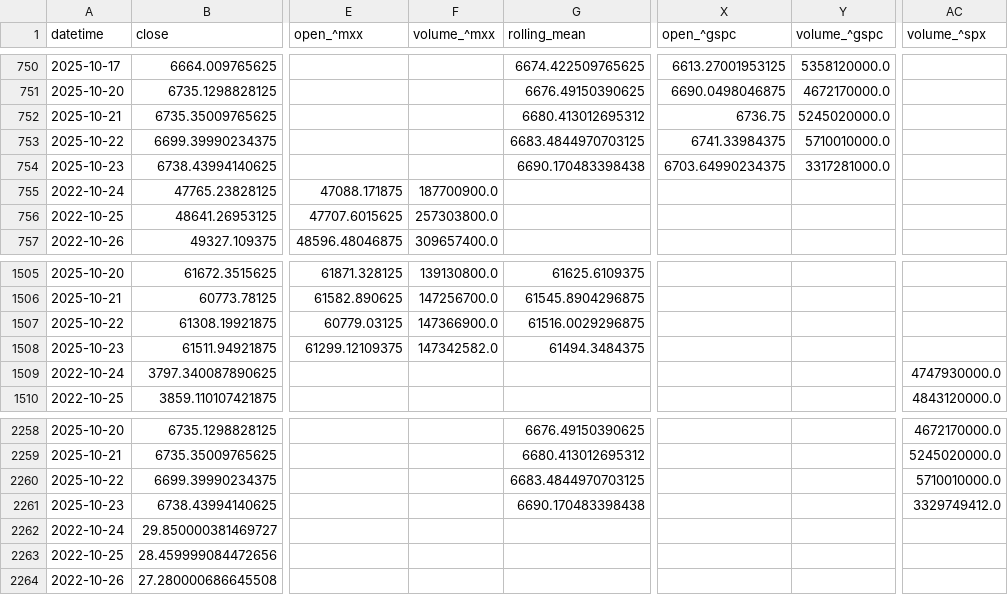
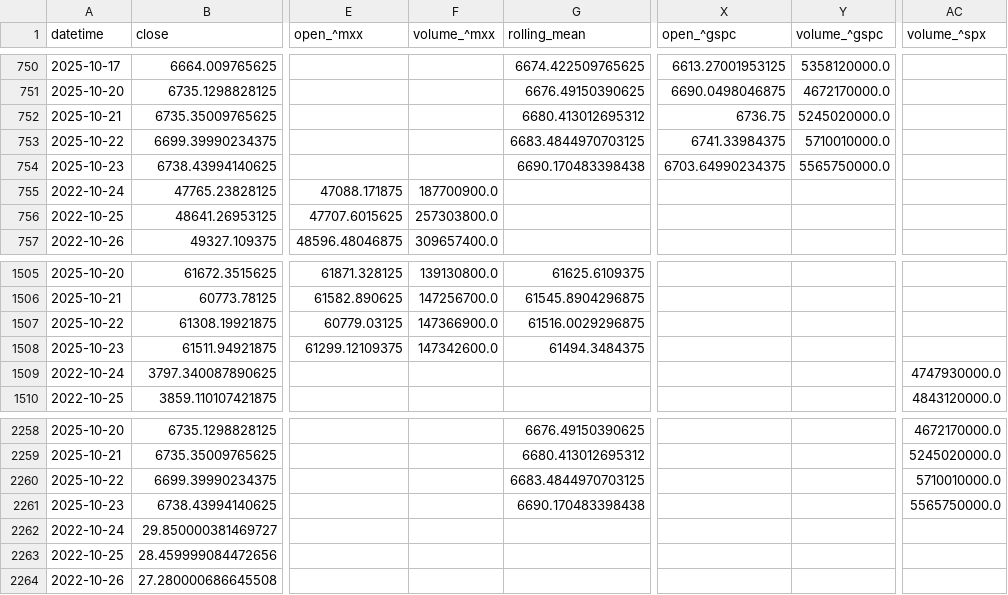
Before and after one commit to midaslab23/conections, a CSV file: out/all_tickers_anomalies.csv, drawn as a sheet; only a part is shown, gaps mark what is left out; the diff names each change by its address in the sheet, - before the commit and + after, or states it on an @@ line.

```diff
--- a/out/all_tickers_anomalies.csv
+++ b/out/all_tickers_anomalies.csv
-Y754 (volume_^gspc): 3317281000.0
+Y754 (volume_^gspc): 5565750000.0
-F1508 (volume_^mxx): 147342582.0
+F1508 (volume_^mxx): 147342600.0
-AC2261 (volume_^spx): 3329749412.0
+AC2261 (volume_^spx): 5565750000.0
```
Also changed, not shown: out/^GSPC_anomalies_2025-10-23.csv, out/^MXX_anomalies_2025-10-23.csv, 1 other file.
